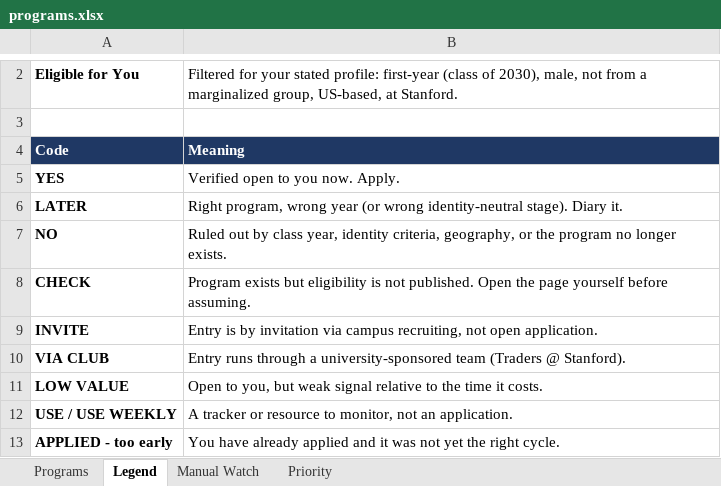
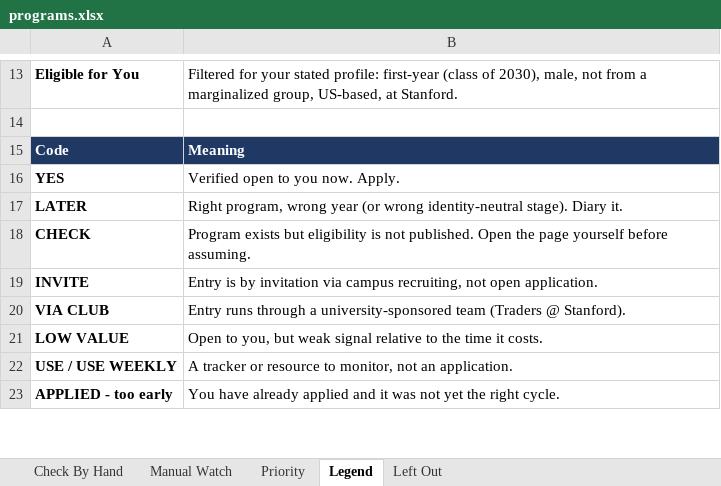
Before and after one commit to YeziShanYang/Internship-Opportunity-Aggregator, an Excel workbook: out/programs.xlsx, sheet Legend, drawn as a sheet; only a part is shown, gaps mark what is left out; values as stored, in another font and other column widths than the file's, no borders; removed rows and columns are numbered as before the commit, all else as after; the diff covers the shown part only; the diff names each change by its address in the sheet, - before the commit and + after, or states it on an @@ line.

```diff
--- a/out/programs.xlsx (sheet Legend)
+++ b/out/programs.xlsx (sheet Legend)
-sheet tab: Programs
+sheet tab: Check By Hand
+sheet tab: Left Out
@@ sheet tab order changed: Check By Hand | Manual Watch | Priority | Legend | Left Out @@
-row 7: NO | Ruled out by class year, identity criteria, geography, or the program no longer exists.
```
Also changed, not shown: 14 added rows and 5 removed rows elsewhere in this sheet, sheet Check By Hand, 8 other files.
